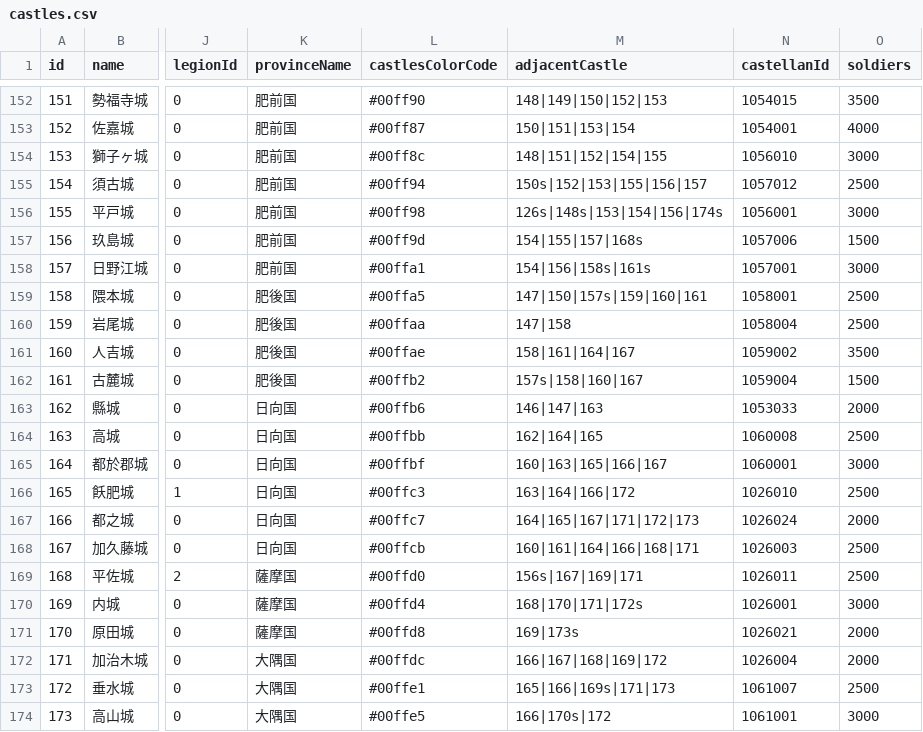
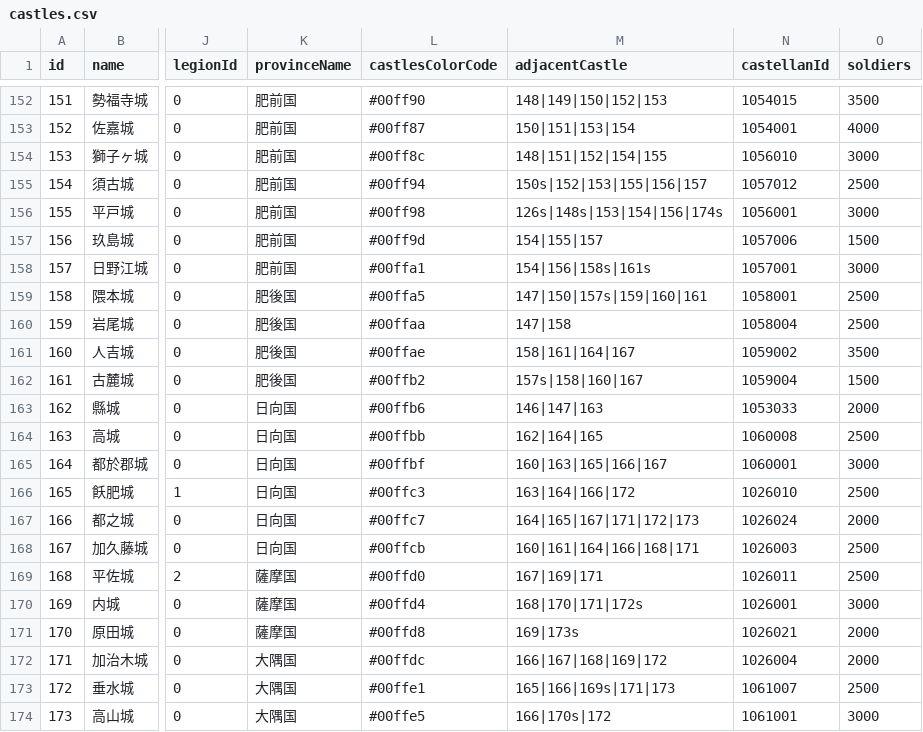
Before and after one commit to actrsys/sengoku-hadou, a CSV file: data/scenarios/1560_okehazama/castles.csv, drawn as a sheet; only a part is shown, gaps mark what is left out; the diff names each change by its address in the sheet, - before the commit and + after, or states it on an @@ line.

Commit message:
Add files via upload

```diff
--- a/data/scenarios/1560_okehazama/castles.csv
+++ b/data/scenarios/1560_okehazama/castles.csv
-M157 (adjacentCastle): 154|155|157|168s
+M157 (adjacentCastle): 154|155|157
-M169 (adjacentCastle): 156s|167|169|171
+M169 (adjacentCastle): 167|169|171
```
